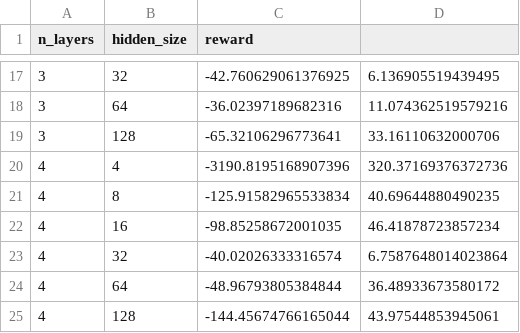
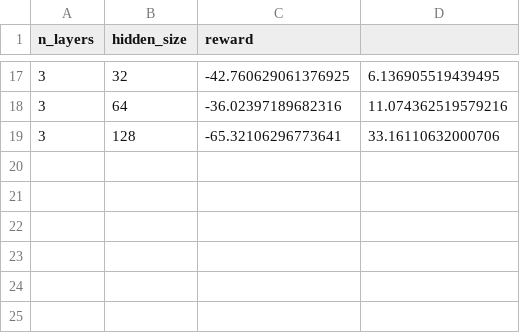
Before and after one commit to katetolstaya/multiagent_gnn_policies, a CSV file: results/hidden_size.csv, drawn as a sheet; only a part is shown, gaps mark what is left out.

```diff
--- a/results/hidden_size.csv
+++ b/results/hidden_size.csv
@@ -19,7 +19 @@ n_layers, hidden_size, reward
 3, 128, -65.32106296773641, 33.16110632000706
-4, 4, -3190.8195168907396, 320.37169376372736
-4, 8, -125.91582965533834, 40.69644880490235
-4, 16, -98.85258672001035, 46.41878723857234
-4, 32, -40.02026333316574, 6.7587648014023864
-4, 64, -48.96793805384844, 36.48933673580172
-4, 128, -144.45674766165044, 43.97544853945061
```
Also changed, not shown: 4 other files.
